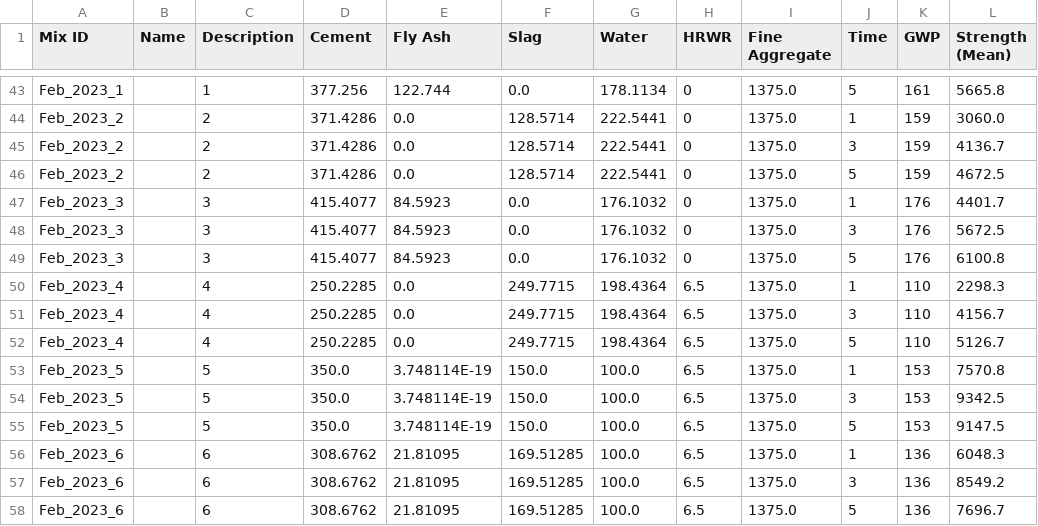
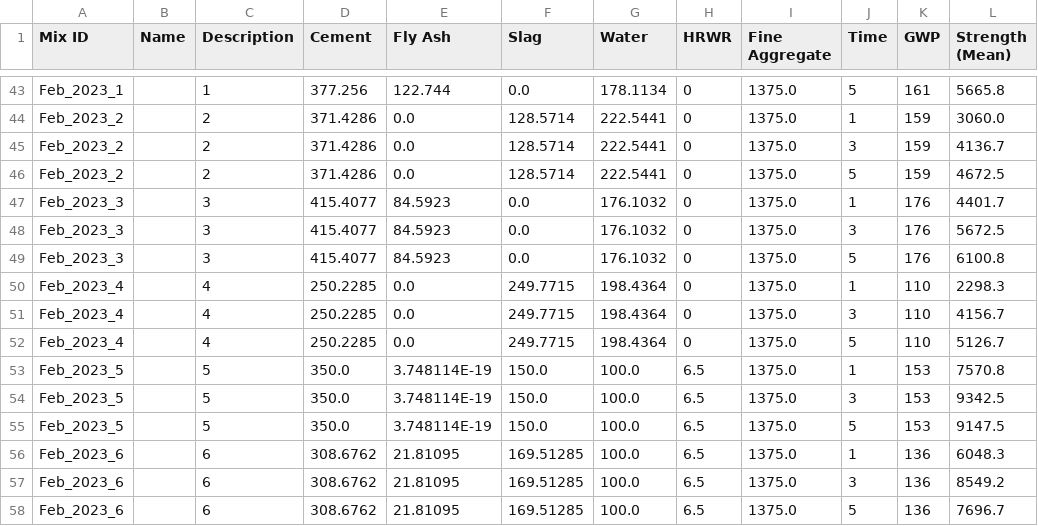
Before and after one commit to facebookresearch/SustainableConcrete, a CSV file: data/Concrete_Strength_updated_4-10-2023.csv, drawn as a sheet; only a part is shown, gaps mark what is left out; the diff names each change by its address in the sheet, - before the commit and + after, or states it on an @@ line.

Commit message:
Update Concrete_Strength_updated_4-10-2023.csv

```diff
--- a/data/Concrete_Strength_updated_4-10-2023.csv
+++ b/data/Concrete_Strength_updated_4-10-2023.csv
-H50:H52 (HRWR): 6.5
+H50:H52 (HRWR): 0
```
